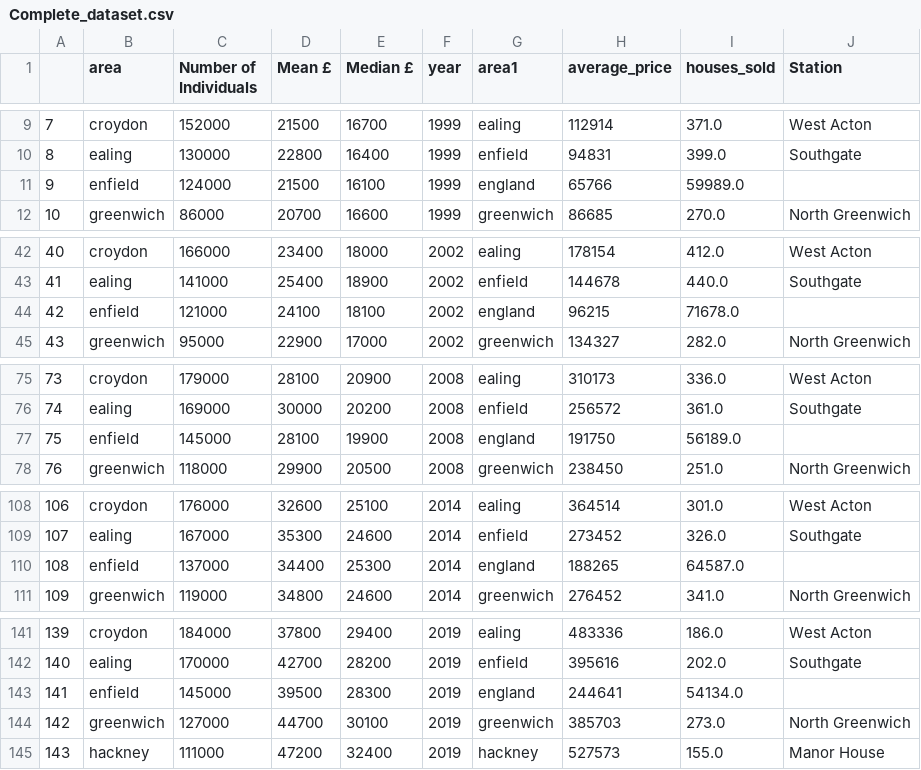
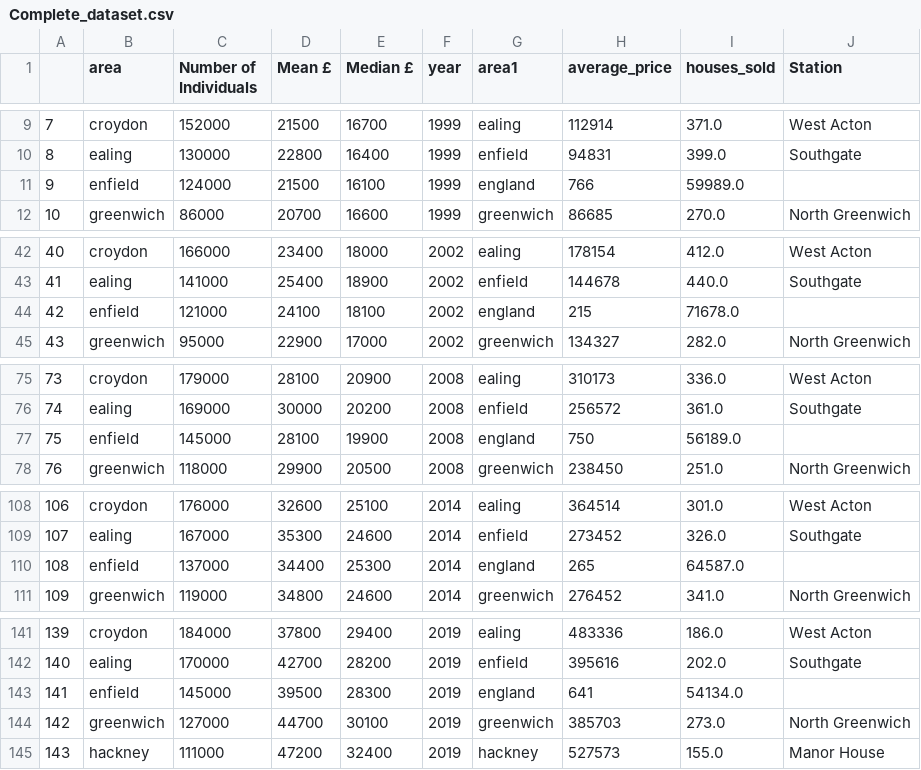
Before and after one commit to RahinAshraf/SDV_CW_Code, a CSV file: Data_management/Formulated_datasets/Complete_dataset.csv, drawn as a sheet; only a part is shown, gaps mark what is left out.

Commit message:
Update Complete_dataset.csv

```diff
--- a/Data_management/Formulated_datasets/Complete_dataset.csv
+++ b/Data_management/Formulated_datasets/Complete_dataset.csv
@@ -10,3 +10,3 @@
 8,ealing,130000,22800,16400,1999,enfield,94831,399.0,Southgate
-9,enfield,124000,21500,16100,1999,england,65766,59989.0,
+9,enfield,124000,21500,16100,1999,england,766,59989.0,
 10,greenwich,86000,20700,16600,1999,greenwich,86685,270.0,North Greenwich
@@ -43,3 +43,3 @@
 41,ealing,141000,25400,18900,2002,enfield,144678,440.0,Southgate
-42,enfield,121000,24100,18100,2002,england,96215,71678.0,
+42,enfield,121000,24100,18100,2002,england,215,71678.0,
 43,greenwich,95000,22900,17000,2002,greenwich,134327,282.0,North Greenwich
@@ -76,3 +76,3 @@
 74,ealing,169000,30000,20200,2008,enfield,256572,361.0,Southgate
-75,enfield,145000,28100,19900,2008,england,191750,56189.0,
+75,enfield,145000,28100,19900,2008,england,750,56189.0,
 76,greenwich,118000,29900,20500,2008,greenwich,238450,251.0,North Greenwich
@@ -109,3 +109,3 @@
 107,ealing,167000,35300,24600,2014,enfield,273452,326.0,Southgate
-108,enfield,137000,34400,25300,2014,england,188265,64587.0,
+108,enfield,137000,34400,25300,2014,england,265,64587.0,
 109,greenwich,119000,34800,24600,2014,greenwich,276452,341.0,North Greenwich
@@ -142,3 +142,3 @@
 140,ealing,170000,42700,28200,2019,enfield,395616,202.0,Southgate
-141,enfield,145000,39500,28300,2019,england,244641,54134.0,
+141,enfield,145000,39500,28300,2019,england,641,54134.0,
 142,greenwich,127000,44700,30100,2019,greenwich,385703,273.0,North Greenwich
```
